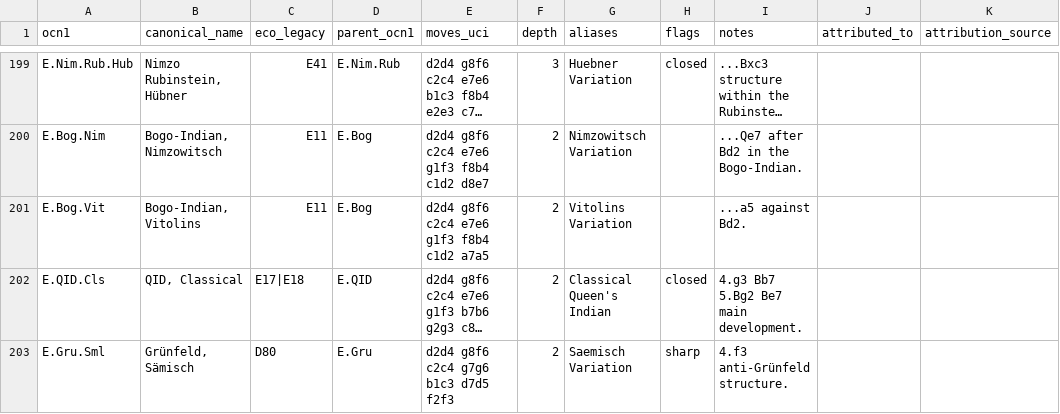
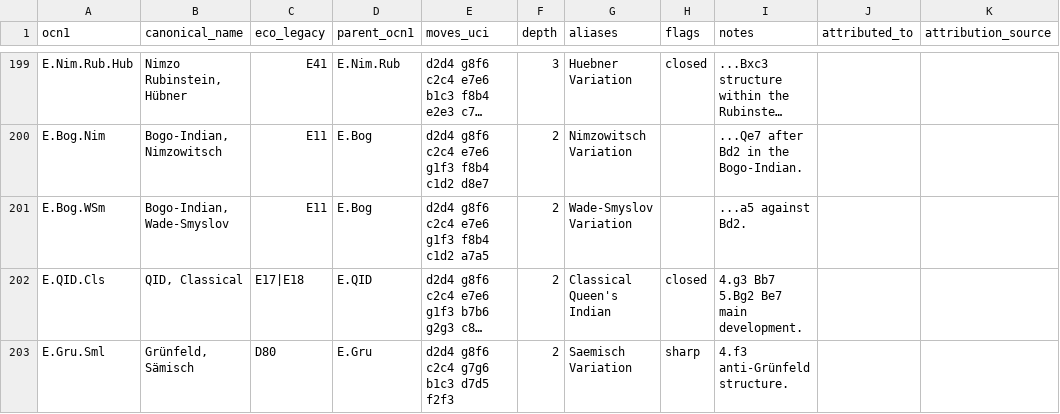
Before and after one commit to escacsfigueres/ocn, a CSV file: catalog/ocn-1.csv, drawn as a sheet; only a part is shown, gaps mark what is left out; long unchanged cells end in …; the diff covers the shown part only; the diff names each change by its address in the sheet, - before the commit and + after, or states it on an @@ line.

Commit message:
Prefer literal Lichess parent matches

```diff
--- a/catalog/ocn-1.csv
+++ b/catalog/ocn-1.csv
-A201 (ocn1): E.Bog.Vit
+A201 (ocn1): E.Bog.WSm
-B201 (canonical_name): Bogo-Indian, Vitolins
+B201 (canonical_name): Bogo-Indian, Wade-Smyslov
-G201 (aliases): Vitolins Variation
+G201 (aliases): Wade-Smyslov Variation
```
Also changed, not shown: 2 added rows and 4 edited cells elsewhere in this file, 3 other files.
